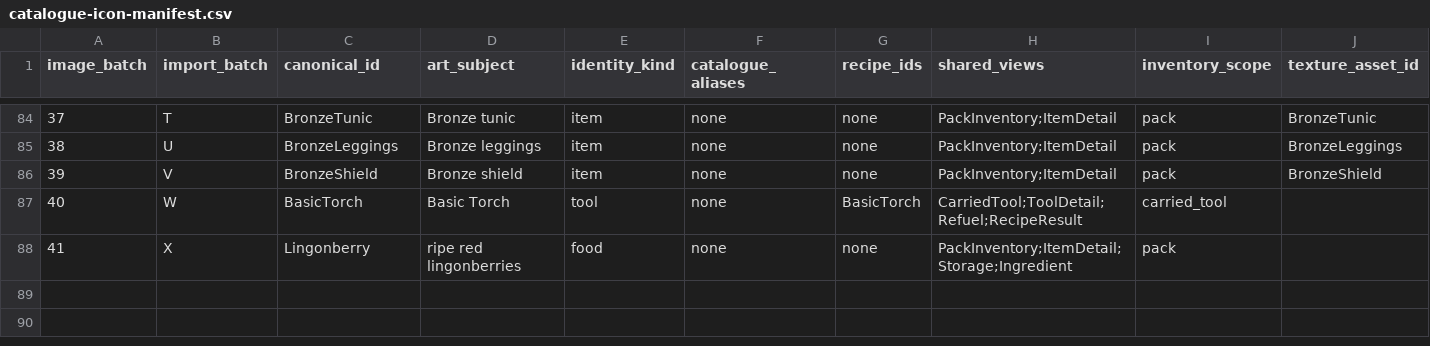
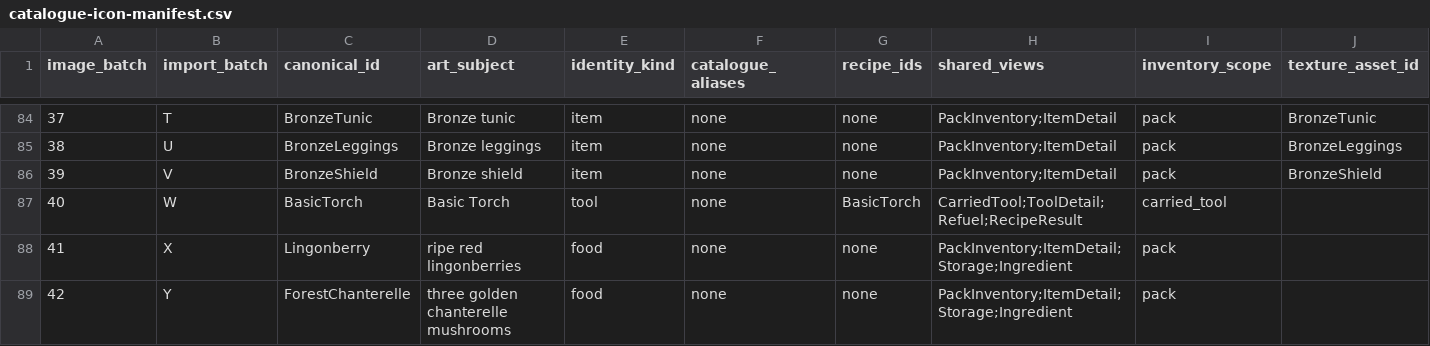
Before and after one commit to VilleKokkarinen/Kalmala, a CSV file: Scripts/Data/catalogue-icon-manifest.csv, drawn as a sheet; only a part is shown, gaps mark what is left out; the diff names each change by its address in the sheet, - before the commit and + after, or states it on an @@ line.

Commit message:
Add Forest Chanterelle forage item

```diff
--- a/Scripts/Data/catalogue-icon-manifest.csv
+++ b/Scripts/Data/catalogue-icon-manifest.csv
+row 89: 42 | Y | ForestChanterelle | three golden chanterelle mushrooms | food | none | none | PackInventory;ItemDetail;Storage;Ingredient | pack
```
Also changed, not shown: 22 other files.
